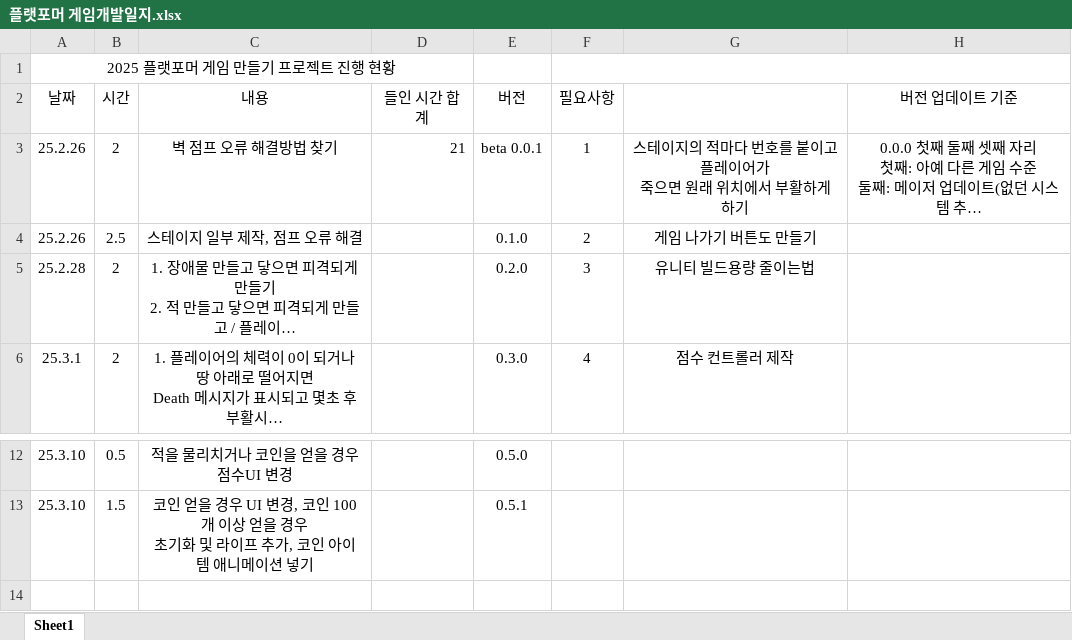
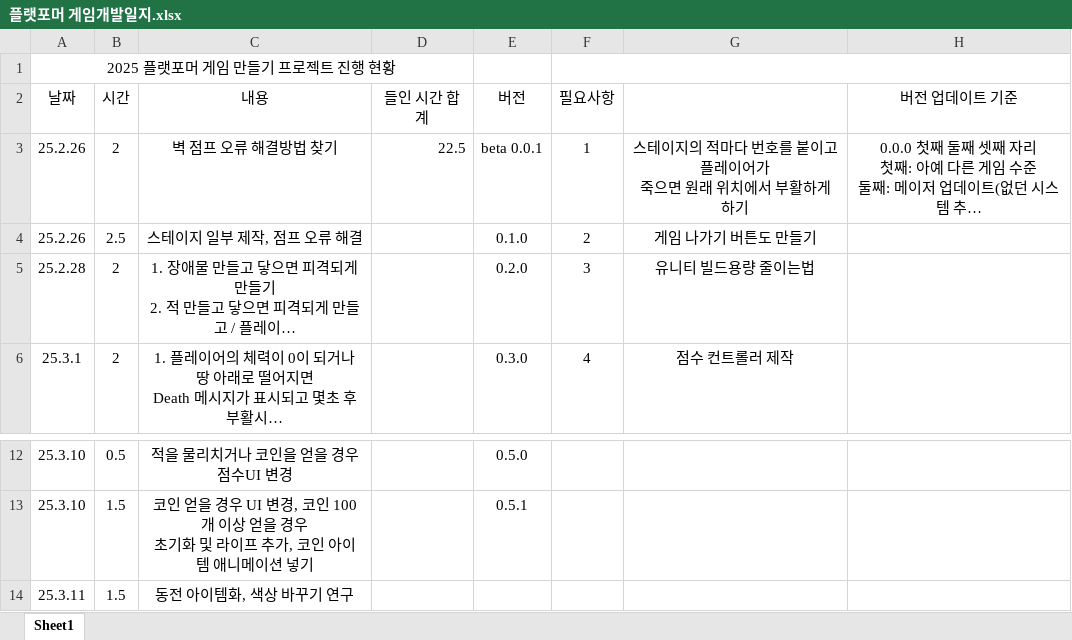
Before and after one commit to paprar/BeginningPlatformer, an Excel workbook: 메모/플랫포머 게임개발일지.xlsx, sheet Sheet1, drawn as a sheet; only a part is shown, gaps mark what is left out; long unchanged cells end in …; values as stored, in another font and other column widths than the file's, no borders; the diff names each change by its address in the sheet, - before the commit and + after, or states it on an @@ line.

```diff
--- a/메모/플랫포머 게임개발일지.xlsx (sheet Sheet1)
+++ b/메모/플랫포머 게임개발일지.xlsx (sheet Sheet1)
-D3 (들인 시간 합계): 21
+D3 (들인 시간 합계): 22.5
+row 14: 25.3.11 | 1.5 | 동전 아이템화, 색상 바꾸기 연구
```
Also changed, not shown: 50 other files.
